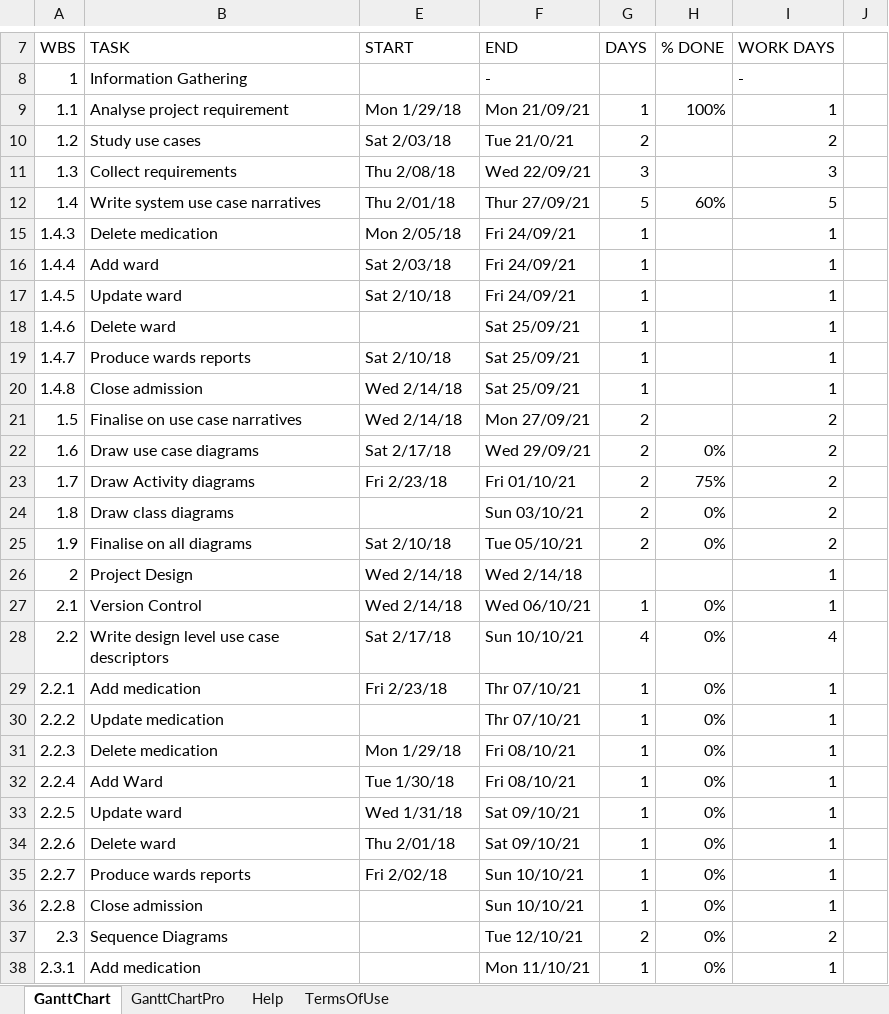
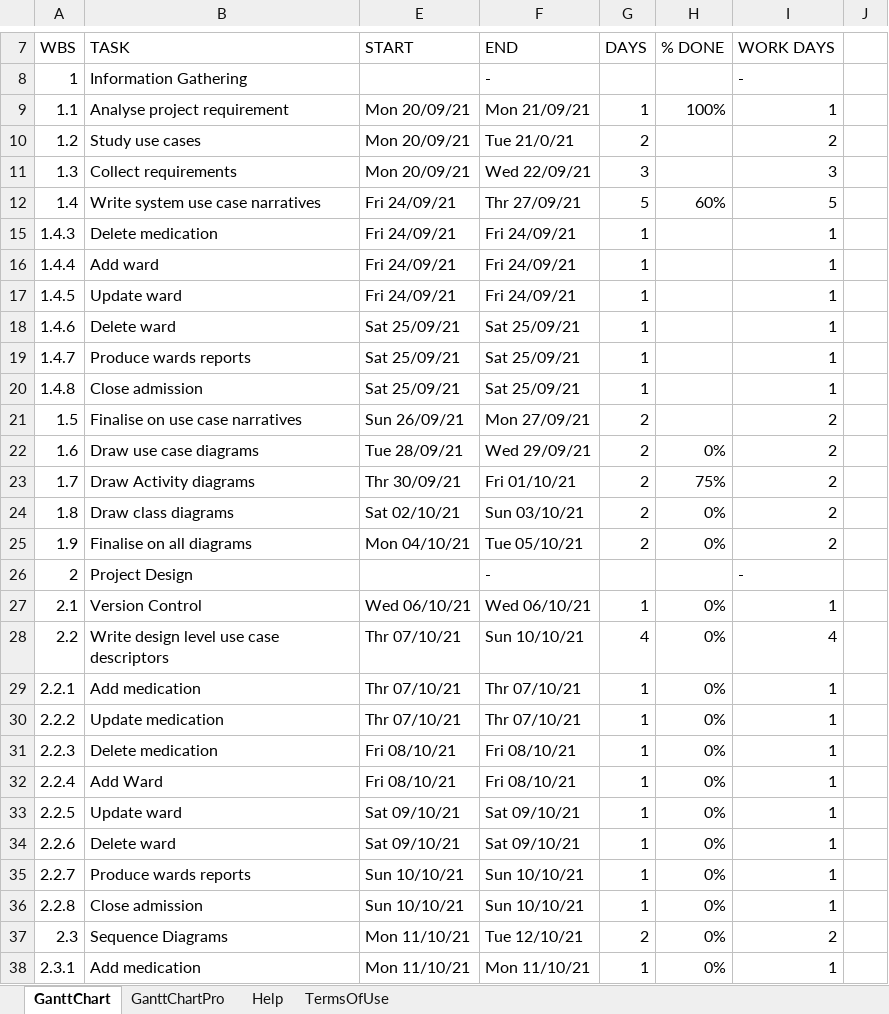
Before and after one commit to Matt-Ansa/5607-Gantt-Chart, an Excel workbook: Matt Ansari-Gantt Chart.xlsx, sheet GanttChart, drawn as a sheet; only a part is shown, gaps mark what is left out; values as stored, in another font and other column widths than the file's, no cell formats; charts and pictures and conditional formats not drawn; the diff covers the shown part only; the diff names each change by its address in the sheet, - before the commit and + after, or states it on an @@ line.

```diff
--- a/Matt Ansari-Gantt Chart.xlsx (sheet GanttChart)
+++ b/Matt Ansari-Gantt Chart.xlsx (sheet GanttChart)
-E9: Mon 1/29/18
+E9: Mon 20/09/21
-E10: Sat 2/03/18
+E10: Mon 20/09/21
-E11: Thu 2/08/18
+E11: Mon 20/09/21
-E12: Thu 2/01/18
+E12: Fri 24/09/21
-F12: Thur 27/09/21
+F12: Thr 27/09/21
-E15: Mon 2/05/18
+E15: Fri 24/09/21
-E16: Sat 2/03/18
+E16: Fri 24/09/21
-E17: Sat 2/10/18
+E17: Fri 24/09/21
-E18: (empty)
+E18: Sat 25/09/21
-E19: Sat 2/10/18
+E19: Sat 25/09/21
-E20: Wed 2/14/18
+E20: Sat 25/09/21
-E21: Wed 2/14/18
+E21: Sun 26/09/21
-E22: Sat 2/17/18
+E22: Tue 28/09/21
-E23: Fri 2/23/18
+E23: Thr 30/09/21
-E24: (empty)
+E24: Sat 02/10/21
-E25: Sat 2/10/18
+E25: Mon 04/10/21
-E26: Wed 2/14/18
+E26: (empty)
-F26: Wed 2/14/18
+F26: -
-I26: 1
+I26: -
-E27: Wed 2/14/18
+E27: Wed 06/10/21
-E28: Sat 2/17/18
+E28: Thr 07/10/21
-E29: Fri 2/23/18
+E29: Thr 07/10/21
-E30: (empty)
+E30: Thr 07/10/21
-E31: Mon 1/29/18
+E31: Fri 08/10/21
-E32: Tue 1/30/18
+E32: Fri 08/10/21
-E33: Wed 1/31/18
+E33: Sat 09/10/21
-E34: Thu 2/01/18
+E34: Sat 09/10/21
-E35: Fri 2/02/18
+E35: Sun 10/10/21
-E36: (empty)
+E36: Sun 10/10/21
-E37:E38: (empty)
+E37:E38: Mon 11/10/21
```
Also changed, not shown: 35 edited cells elsewhere in this sheet, cell formats, hidden cells, 1 other file.
